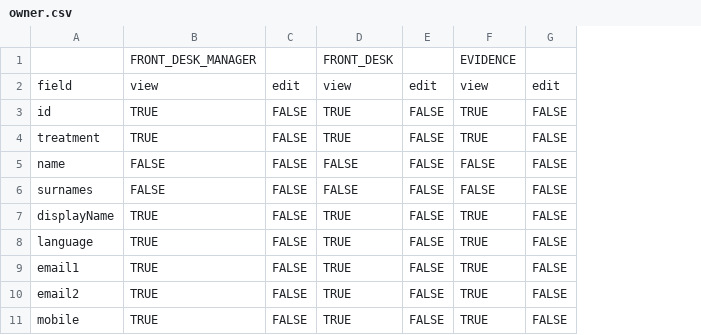
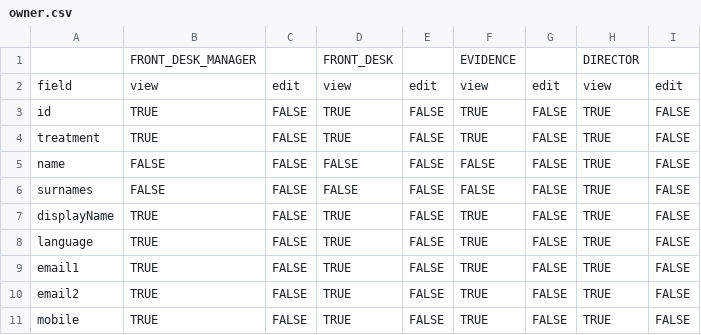
Before and after one commit to cpmpat/cleanops, a CSV file: docs/access-matrix/owner.csv, drawn as a sheet; only a part is shown; the diff names each change by its address in the sheet, - before the commit and + after, or states it on an @@ line.

```diff
--- a/docs/access-matrix/owner.csv
+++ b/docs/access-matrix/owner.csv
+column H, rows 1-11: DIRECTOR | view | TRUE | TRUE | TRUE | TRUE | TRUE | TRUE | TRUE | TRUE | TRUE
+column I, rows 2-11: edit | FALSE | FALSE | FALSE | FALSE | FALSE | FALSE | FALSE | FALSE | FALSE
```
Also changed, not shown: docs/access-matrix/accommodation.csv, docs/access-matrix/user.csv, 10 other files.
